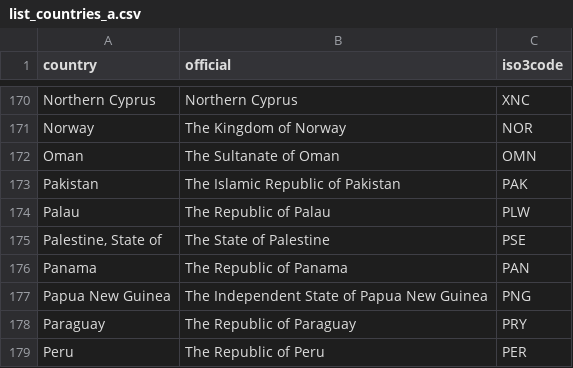
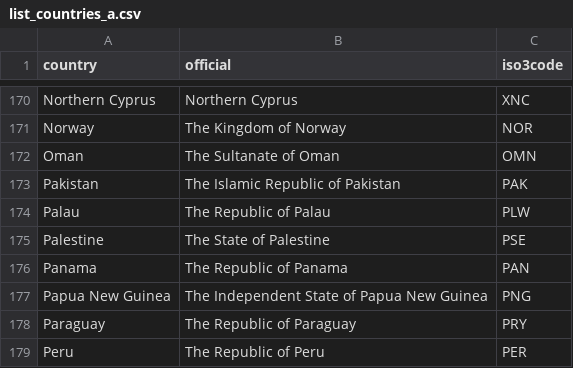
Before and after one commit to spatialworks/gadmr, a CSV file: data-raw/list_countries_a.csv, drawn as a sheet; only a part is shown, gaps mark what is left out; the diff covers the shown part only.

```diff
--- a/data-raw/list_countries_a.csv
+++ b/data-raw/list_countries_a.csv
@@ -174,3 +174,3 @@ Pakistan,The Islamic Republic of Pakistan,PAK
 Palau,The Republic of Palau,PLW
-"Palestine, State of",The State of Palestine,PSE
+Palestine,The State of Palestine,PSE
 Panama,The Republic of Panama,PAN
```
Also changed, not shown: 28 edited cells elsewhere in this file.
